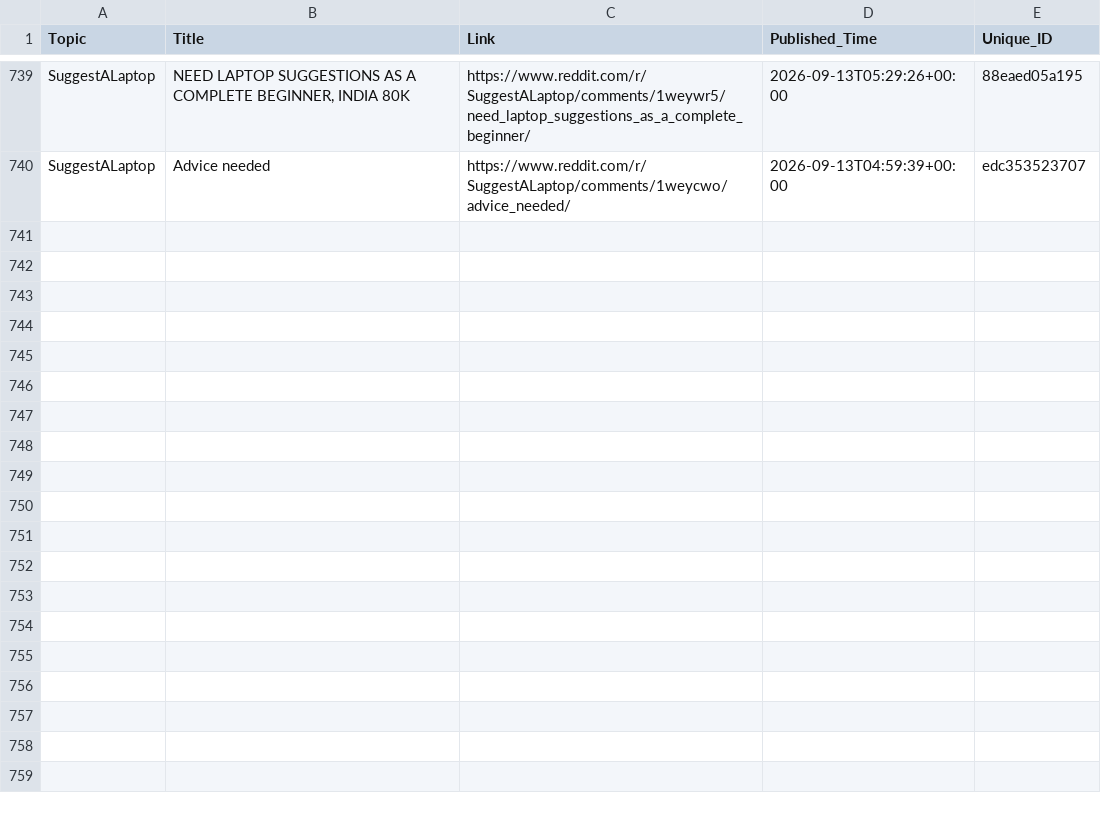
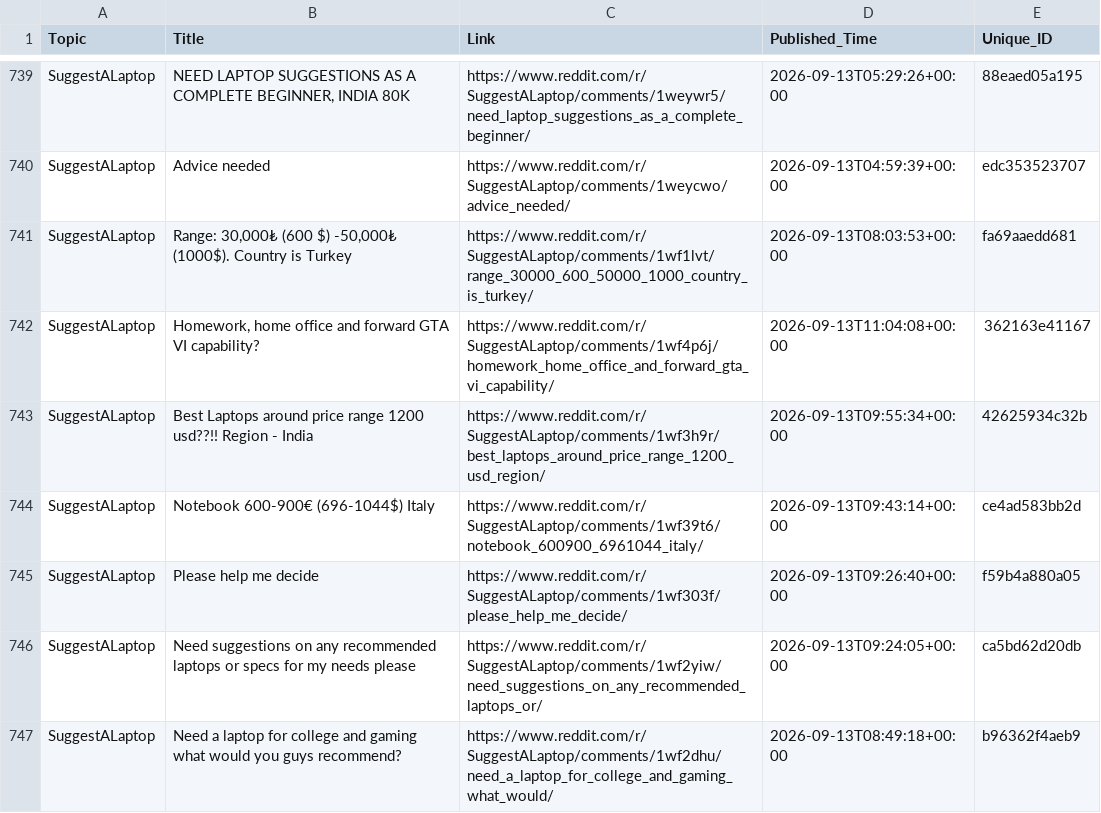
Before and after one commit to sidhu2690/EB_reddit, a CSV file: posts.csv, drawn as a sheet; only a part is shown, gaps mark what is left out.

```diff
--- a/posts.csv
+++ b/posts.csv
@@ -740 +740,8 @@ SuggestALaptop,"NEED LAPTOP SUGGESTIONS AS A COMPLETE BEGINNER, INDIA 80K",https
 SuggestALaptop,Advice needed,https://www.reddit.com/r/SuggestALaptop/comments/1weycwo/advice_needed/,2026-09-13T04:59:39+00:00,edc353523707
+SuggestALaptop,"Range: 30,000₺ (600 $) -50,000₺ (1000$). Country is Turkey",https://www.reddit.com/r/SuggestALaptop/comments/1wf1lvt/range_30000_600_50000_1000_country_is_turkey/,2026-09-13T08:03:53+00:00,fa69aaedd681
+SuggestALaptop,"Homework, home office and forward GTA VI capability?",https://www.reddit.com/r/SuggestALaptop/comments/1wf4p6j/homework_home_office_and_forward_gta_vi_capability/,2026-09-13T11:04:08+00:00,362163e41167
+SuggestALaptop,Best Laptops around price range 1200 usd??!! Region - India,https://www.reddit.com/r/SuggestALaptop/comments/1wf3h9r/best_laptops_around_price_range_1200_usd_region/,2026-09-13T09:55:34+00:00,42625934c32b
+SuggestALaptop,Notebook 600-900€ (696-1044$) Italy,https://www.reddit.com/r/SuggestALaptop/comments/1wf39t6/notebook_600900_6961044_italy/,2026-09-13T09:43:14+00:00,ce4ad583bb2d
+SuggestALaptop,Please help me decide,https://www.reddit.com/r/SuggestALaptop/comments/1wf303f/please_help_me_decide/,2026-09-13T09:26:40+00:00,f59b4a880a05
+SuggestALaptop,Need suggestions on any recommended laptops or specs for my needs please,https://www.reddit.com/r/SuggestALaptop/comments/1wf2yiw/need_suggestions_on_any_recommended_laptops_or/,2026-09-13T09:24:05+00:00,ca5bd62d20db
+SuggestALaptop,Need a laptop for college and gaming what would you guys recommend?,https://www.reddit.com/r/SuggestALaptop/comments/1wf2dhu/need_a_laptop_for_college_and_gaming_what_would/,2026-09-13T08:49:18+00:00,b96362f4aeb9
```
